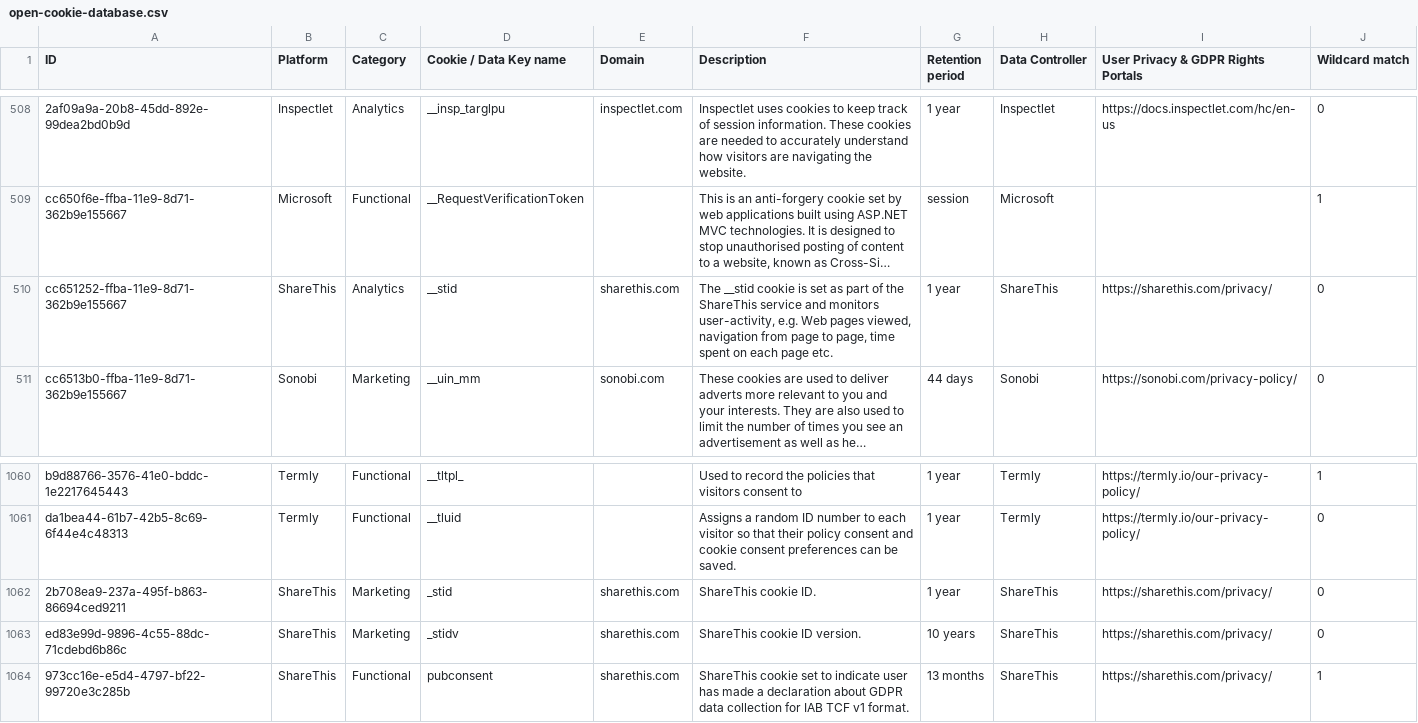
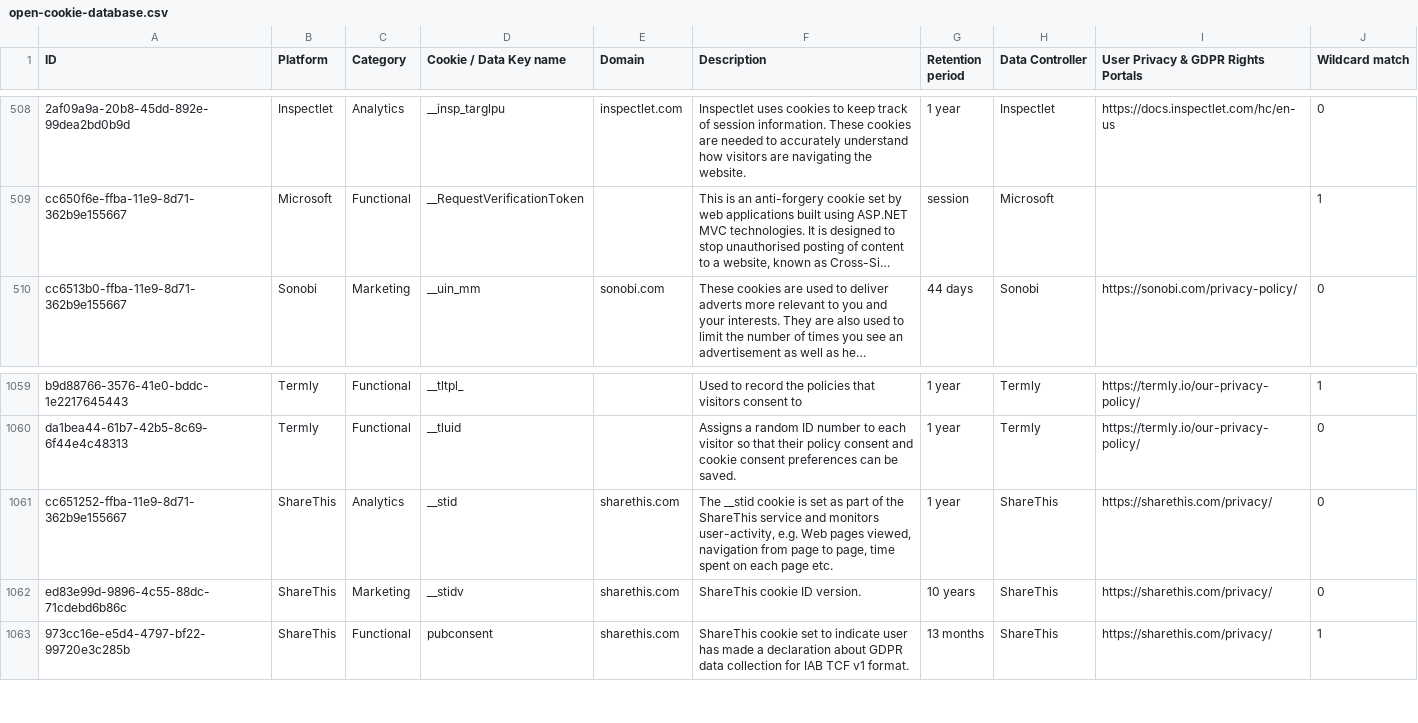
Before and after one commit to jkwakman/Open-Cookie-Database, a CSV file: open-cookie-database.csv, drawn as a sheet; only a part is shown, gaps mark what is left out; long unchanged cells end in …; removed rows and columns are numbered as before the commit, all else as after; the diff names each change by its address in the sheet, - before the commit and + after, or states it on an @@ line.

Commit message:
removing duplication and fixing cookie ID

```diff
--- a/open-cookie-database.csv
+++ b/open-cookie-database.csv
-row 510: cc651252-ffba-11e9-8d71-362b9e155667 | ShareThis | Analytics | __stid | sharethis.com | The __stid cookie is set as part of the ShareThis service and monitors user-activity, e.g. Web pages viewed, navigation from page to page, time spent on each page etc. | 1 year | ShareThis | https://sharethis.com/privacy/ | 0
-A1061 (ID): 2b708ea9-237a-495f-b863-86694ced9211
+A1061 (ID): cc651252-ffba-11e9-8d71-362b9e155667
-C1061 (Category): Marketing
+C1061 (Category): Analytics
-D1061 (Cookie / Data Key name): _stid
+D1061 (Cookie / Data Key name): __stid
-F1061 (Description): ShareThis cookie ID.
+F1061 (Description): The __stid cookie is set as part of the ShareThis service and monitors user-activity, e.g. Web pages viewed, navigation from page to page, time spent on each page etc.
-D1062 (Cookie / Data Key name): _stidv
+D1062 (Cookie / Data Key name): __stidv
```
